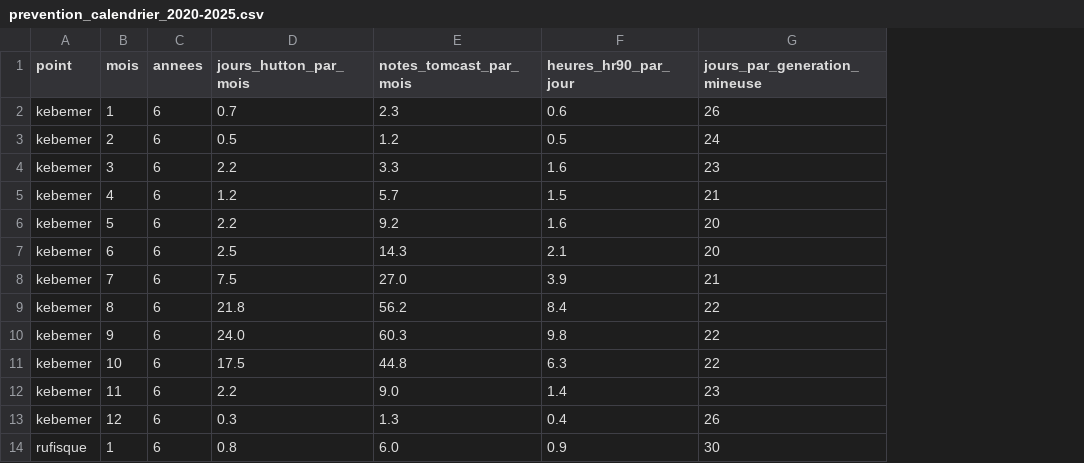
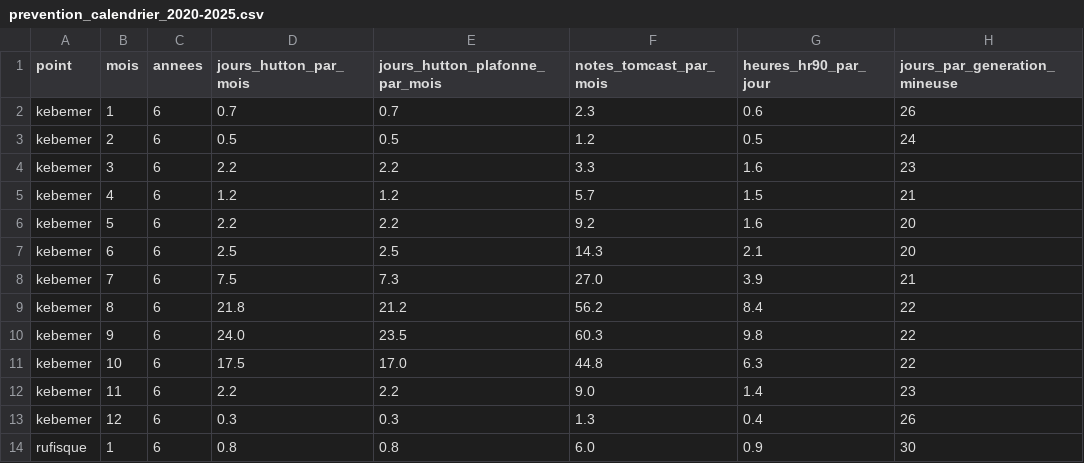
Before and after one commit to Oscar-AS/Terramind, a CSV file: data/extraits/prevention_calendrier_2020-2025.csv, drawn as a sheet; only a part is shown; the diff names each change by its address in the sheet, - before the commit and + after, or states it on an @@ line.

```diff
--- a/data/extraits/prevention_calendrier_2020-2025.csv
+++ b/data/extraits/prevention_calendrier_2020-2025.csv
+column E (jours_hutton_plafonne_par_mois), rows 2-14: 0.7 | 0.5 | 2.2 | 1.2 | 2.2 | 2.5 | 7.3 | 21.2 | 23.5 | 17.0 | 2.2 | 0.3 | 0.8
```
Also changed, not shown: content/voix/lexique_wolof.csv, 25 other files.
